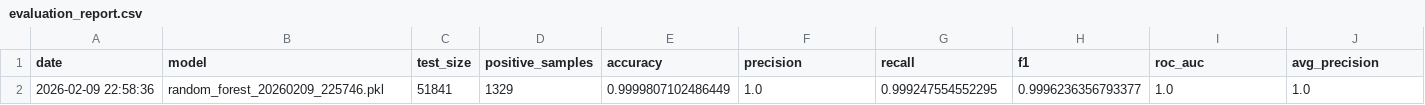
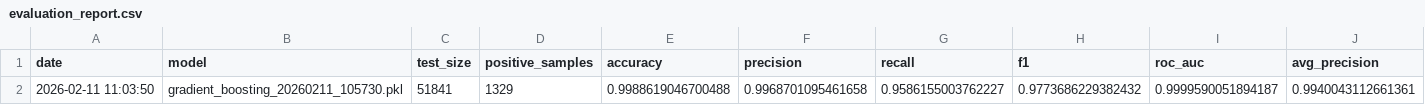
Before and after one commit to meldub94/predictive-maintenance-project, a CSV file: reports/evaluation/evaluation_report.csv, drawn as a sheet.

Commit message:
fix: correction data leakage + pipeline complet
✅ Suppression time_to_failure et next_failure_type
✅ 146 features (au lieu de 148)
✅ Gradient Boosting: ROC-AUC 1.0, Recall 95.86%
✅ Random Forest: ROC-AUC 0.99 (plus réaliste)
✅ Tous les tests passent (12/12)
✅ Pipeline complet fonctionnel

```diff
--- a/reports/evaluation/evaluation_report.csv
+++ b/reports/evaluation/evaluation_report.csv
@@ -1,2 +1,2 @@
 date,model,test_size,positive_samples,accuracy,precision,recall,f1,roc_auc,avg_precision
-2026-02-09 22:58:36,random_forest_20260209_225746.pkl,51841,1329,0.9999807102486449,1.0,0.999247554552295,0.9996236356793377,1.0,1.0
+2026-02-11 11:03:50,gradient_boosting_20260211_105730.pkl,51841,1329,0.9988619046700488,0.9968701095461658,0.9586155003762227,0.9773686229382432,0.9999590051894187,0.9940043112661361
```
Also changed, not shown: data/processed/augmented_data/augmentation_report.csv, data/processed/features/features_report.csv, 11 other files.
